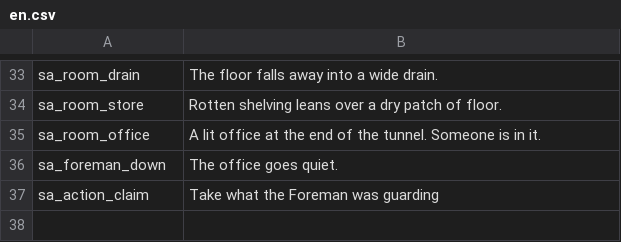
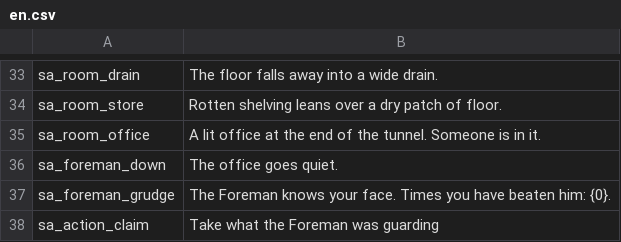
Before and after one commit to No3371/ExpeditionFramework, a CSV file: samples/SampleArea/Localization/en.csv, drawn as a sheet; only a part is shown, gaps mark what is left out.

Commit message:
projex(sprint): packs remember values across nights (memory.*, map reads, game.day/clears, ef-sim memory) - 5 iterations

```diff
--- a/samples/SampleArea/Localization/en.csv
+++ b/samples/SampleArea/Localization/en.csv
@@ -36,2 +36,3 @@ sa_room_office,A lit office at the end of the tunnel. Someone is in it.
 sa_foreman_down,The office goes quiet.
+sa_foreman_grudge,The Foreman knows your face. Times you have beaten him: {0}.
 sa_action_claim,Take what the Foreman was guarding
```
Also changed, not shown: 34 other files.
